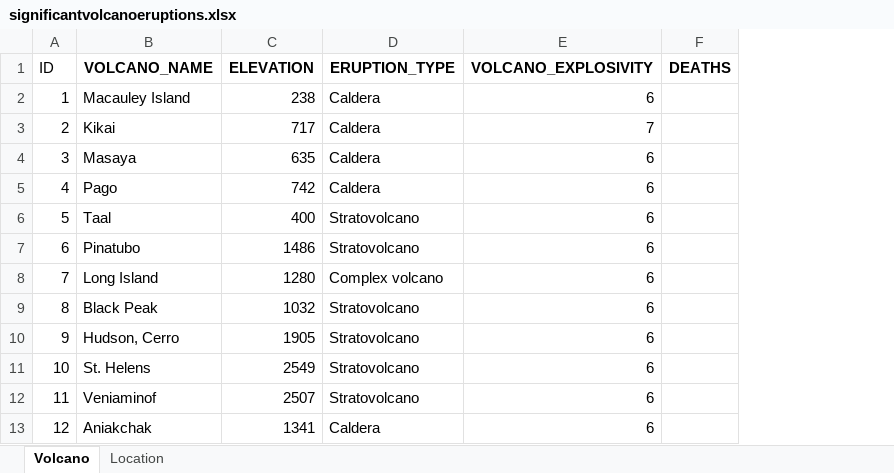
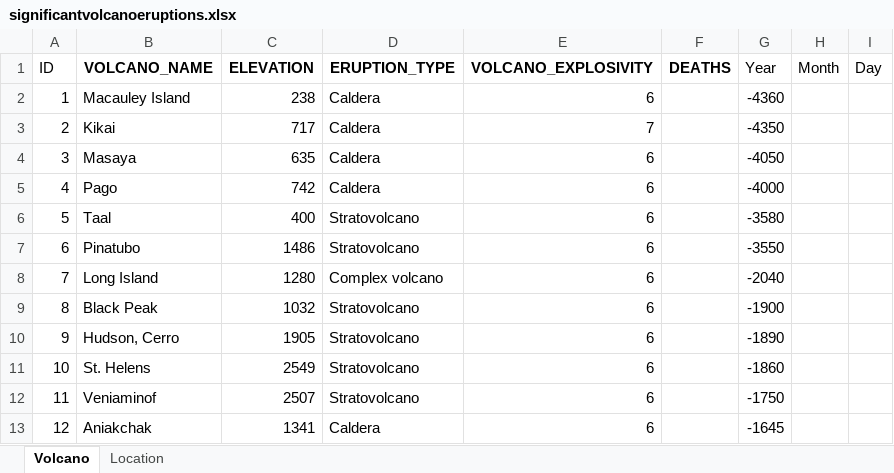
Before and after one commit to osacr6/pentaho_mssql_powerBI, an Excel workbook: significantvolcanoeruptions.xlsx, sheet Volcano, drawn as a sheet; only a part is shown; values as stored, in another font and other column widths than the file's, no borders; the diff names each change by its address in the sheet, - before the commit and + after, or states it on an @@ line.

Commit message:
Update significantvolcanoeruptions.xlsx

```diff
--- a/significantvolcanoeruptions.xlsx (sheet Volcano)
+++ b/significantvolcanoeruptions.xlsx (sheet Volcano)
+column G (Year), rows 2-13: -4360 | -4350 | -4050 | -4000 | -3580 | -3550 | -2040 | -1900 | -1890 | -1860 | -1750 | -1645
+column H (Month), empty
+column I (Day), empty
```
